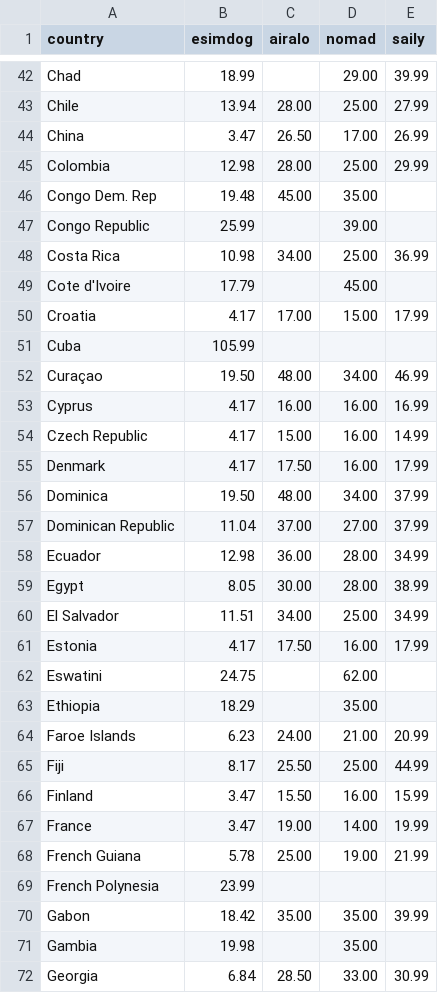
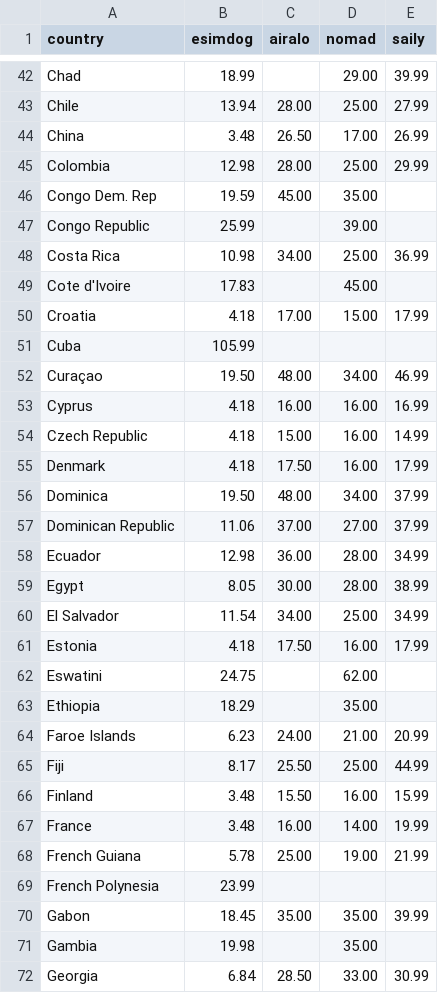
Before and after one commit to s11158/esim, a CSV file: data/esimdog-benchmark-10gb-30d.csv, drawn as a sheet; only a part is shown, gaps mark what is left out; the diff covers the shown part only.

```diff
--- a/data/esimdog-benchmark-10gb-30d.csv
+++ b/data/esimdog-benchmark-10gb-30d.csv
@@ -43,20 +43,20 @@ Chad,18.99,,29.00,39.99
 Chile,13.94,28.00,25.00,27.99
-China,3.47,26.50,17.00,26.99
+China,3.48,26.50,17.00,26.99
 Colombia,12.98,28.00,25.00,29.99
-Congo Dem. Rep,19.48,45.00,35.00,
+Congo Dem. Rep,19.59,45.00,35.00,
 Congo Republic,25.99,,39.00,
 Costa Rica,10.98,34.00,25.00,36.99
-Cote d'Ivoire,17.79,,45.00,
-Croatia,4.17,17.00,15.00,17.99
+Cote d'Ivoire,17.83,,45.00,
+Croatia,4.18,17.00,15.00,17.99
 Cuba,105.99,,,
 Curaçao,19.50,48.00,34.00,46.99
-Cyprus,4.17,16.00,16.00,16.99
-Czech Republic,4.17,15.00,16.00,14.99
-Denmark,4.17,17.50,16.00,17.99
+Cyprus,4.18,16.00,16.00,16.99
+Czech Republic,4.18,15.00,16.00,14.99
+Denmark,4.18,17.50,16.00,17.99
 Dominica,19.50,48.00,34.00,37.99
-Dominican Republic,11.04,37.00,27.00,37.99
+Dominican Republic,11.06,37.00,27.00,37.99
 Ecuador,12.98,36.00,28.00,34.99
 Egypt,8.05,30.00,28.00,38.99
-El Salvador,11.51,34.00,25.00,34.99
-Estonia,4.17,17.50,16.00,17.99
+El Salvador,11.54,34.00,25.00,34.99
+Estonia,4.18,17.50,16.00,17.99
 Eswatini,24.75,,62.00,
@@ -65,7 +65,7 @@ Faroe Islands,6.23,24.00,21.00,20.99
 Fiji,8.17,25.50,25.00,44.99
-Finland,3.47,15.50,16.00,15.99
-France,3.47,19.00,14.00,19.99
+Finland,3.48,15.50,16.00,15.99
+France,3.48,16.00,14.00,19.99
 French Guiana,5.78,25.00,19.00,21.99
 French Polynesia,23.99,,,
-Gabon,18.42,35.00,35.00,39.99
+Gabon,18.45,35.00,35.00,39.99
 Gambia,19.98,,35.00,
```
Also changed, not shown: 109 edited cells elsewhere in this file, data/esimdb-market.csv.
